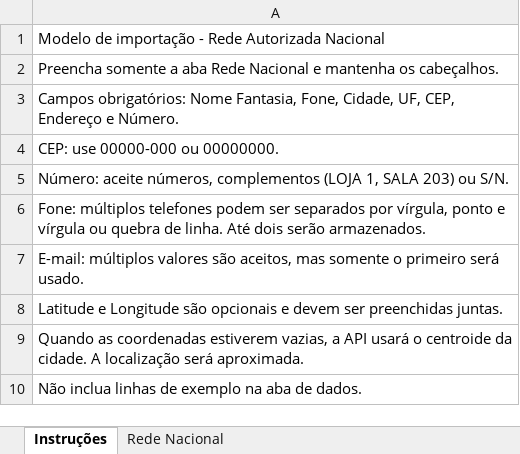
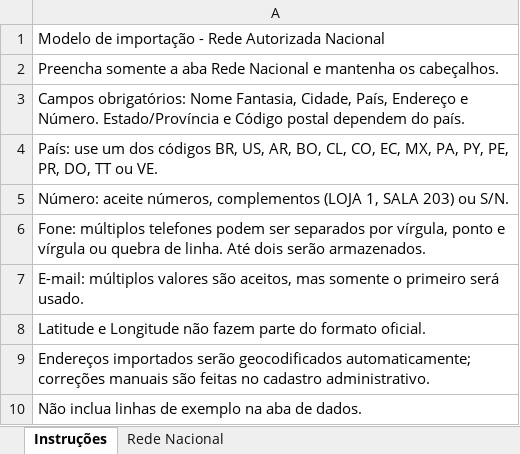
Before and after one commit to PlazaCC/stetsom-front, an Excel workbook: public/templates/rede-autorizada-nacional.xlsx, sheet Instruções, drawn as a sheet; values as stored, in another font and other column widths than the file's, no borders; the diff names each change by its address in the sheet, - before the commit and + after, or states it on an @@ line.

```diff
--- a/public/templates/rede-autorizada-nacional.xlsx (sheet Instruções)
+++ b/public/templates/rede-autorizada-nacional.xlsx (sheet Instruções)
-A3: …Nome Fantasia, Fone, Cidade, UF, CEP, Endereço e Número.
+A3: …Nome Fantasia, Cidade, País, Endereço e Número. Estado/Província e Código postal dependem do país.
-A4: CEP: use 00000-000 ou 00000000.
+A4: País: use um dos códigos BR, US, AR, BO, CL, CO, EC, MX, PA, PY, PE, PR, DO, TT ou VE.
-A8: …e Longitude são opcionais e devem ser preenchidas juntas.
+A8: …e Longitude não fazem parte do formato oficial.
-A9: Quando as coordenadas estiverem vazias, a API usará o centroide da cidade. A localização será aproximada.
+A9: Endereços importados serão geocodificados automaticamente; correções manuais são feitas no cadastro administrativo.
```
Also changed, not shown: sheet Rede Nacional, 54 other files.
